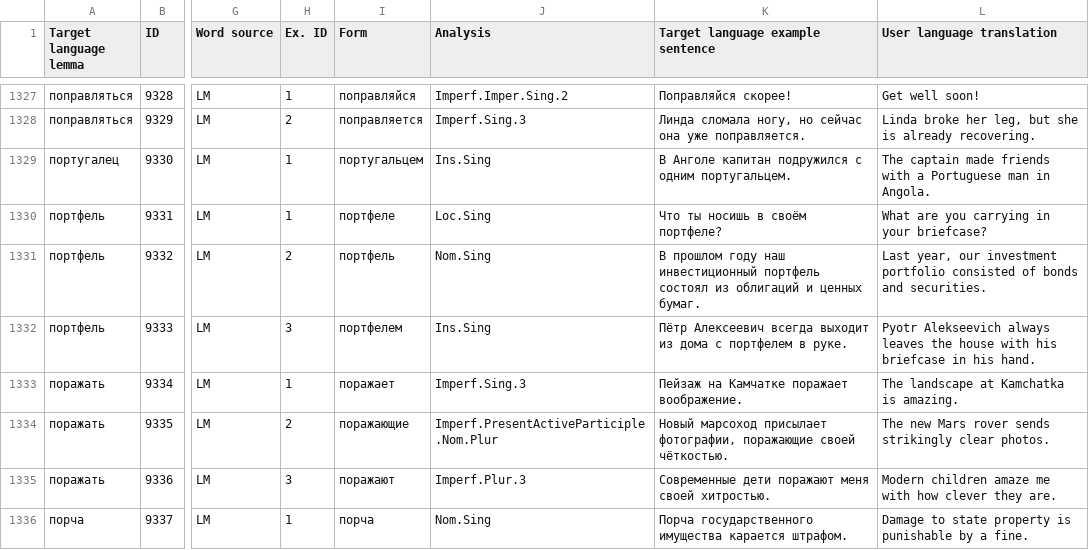
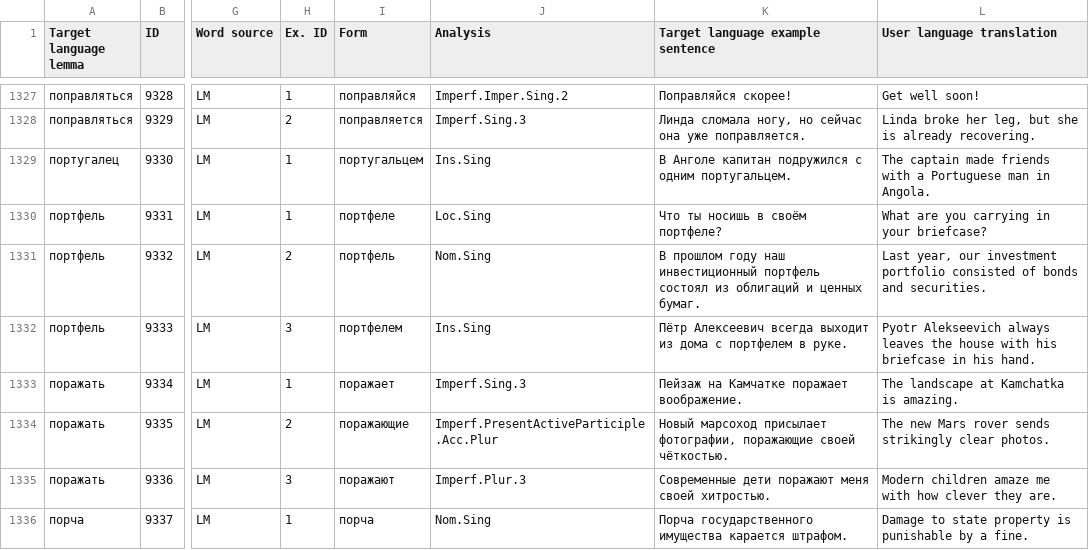
Before and after one commit to lajanda/data-rus-eng, a CSV file: SMARTool_data_B2_LIZA.csv, drawn as a sheet; only a part is shown, gaps mark what is left out; the diff names each change by its address in the sheet, - before the commit and + after, or states it on an @@ line.

Commit message:
Correct 9335
Новый марсоход присылает фотографии, поражающие своей чёткостью.
   (Imperf.PresentActiveParticiple.Nom.Plur )
 >>
Acc.Plur

```diff
--- a/SMARTool_data_B2_LIZA.csv
+++ b/SMARTool_data_B2_LIZA.csv
-J1334 (Analysis): Imperf.PresentActiveParticiple.Nom.Plur
+J1334 (Analysis): Imperf.PresentActiveParticiple.Acc.Plur
```
